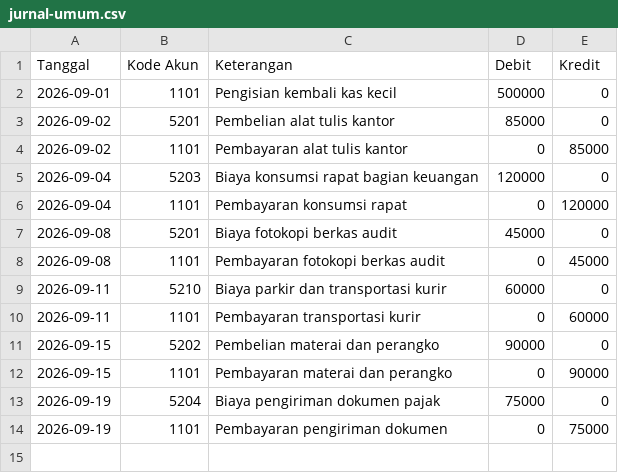
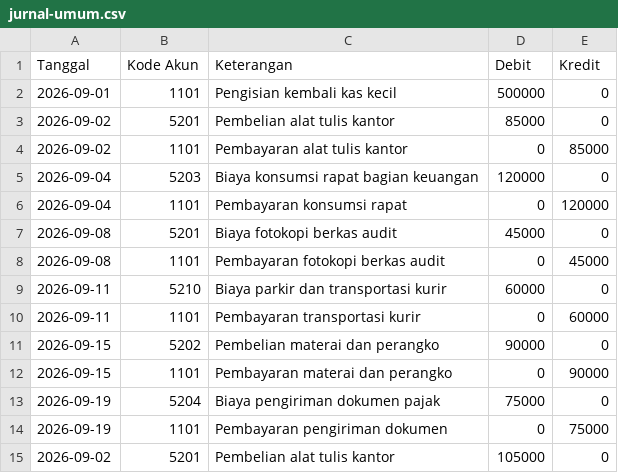
Before and after one commit to gilngns/sop-pencatatan-kas, a CSV file: jurnal-umum.csv, drawn as a sheet.

Commit message:
Add entry for office supplies purchase on 2026-09-02

```diff
--- a/jurnal-umum.csv
+++ b/jurnal-umum.csv
@@ -14 +14,2 @@ Tanggal,Kode Akun,Keterangan,Debit,Kredit
 2026-09-19,1101,Pembayaran pengiriman dokumen,0,75000
+2026-09-02,5201,Pembelian alat tulis kantor,105000,0
```
